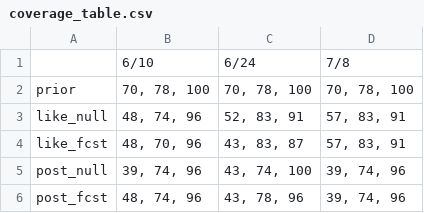
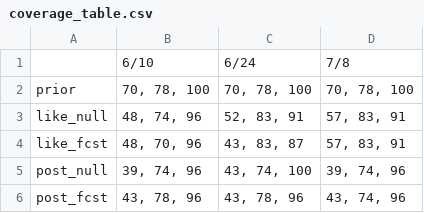
Before and after one commit to bstaton1/inseason-update-ms-analysis, a CSV file: Output/coverage_table.csv, drawn as a sheet.

```diff
--- a/Output/coverage_table.csv
+++ b/Output/coverage_table.csv
@@ -5,2 +5,2 @@
 "post_null","39, 74, 96","43, 74, 100","39, 74, 96"
-"post_fcst","48, 74, 96","43, 78, 96","39, 74, 96"
+"post_fcst","43, 78, 96","43, 78, 96","43, 74, 96"
```
Also changed, not shown: 24 other files.
